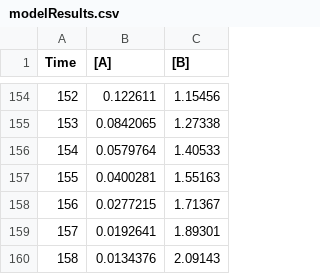
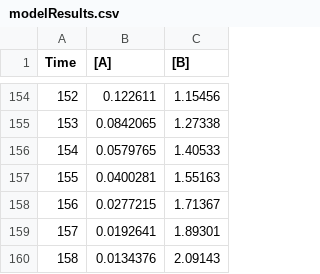
Before and after one commit to Wyixx/IBI1_2018-19, a CSV file: Practical13/modelResults.csv, drawn as a sheet; only a part is shown, gaps mark what is left out.

```diff
--- a/Practical13/modelResults.csv
+++ b/Practical13/modelResults.csv
@@ -155,3 +155,3 @@ Time,[A],[B]
 153,0.0842065,1.27338
-154,0.0579764,1.40533
+154,0.0579765,1.40533
 155,0.0400281,1.55163
```
Also changed, not shown: 3 other files.
